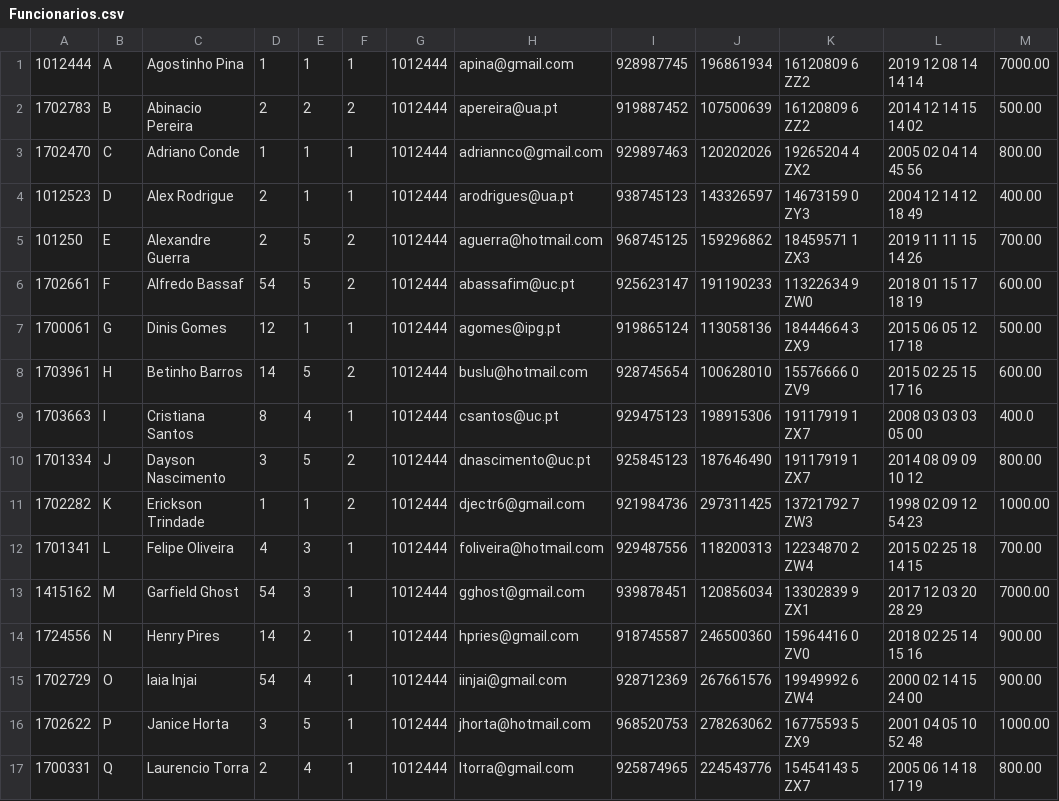
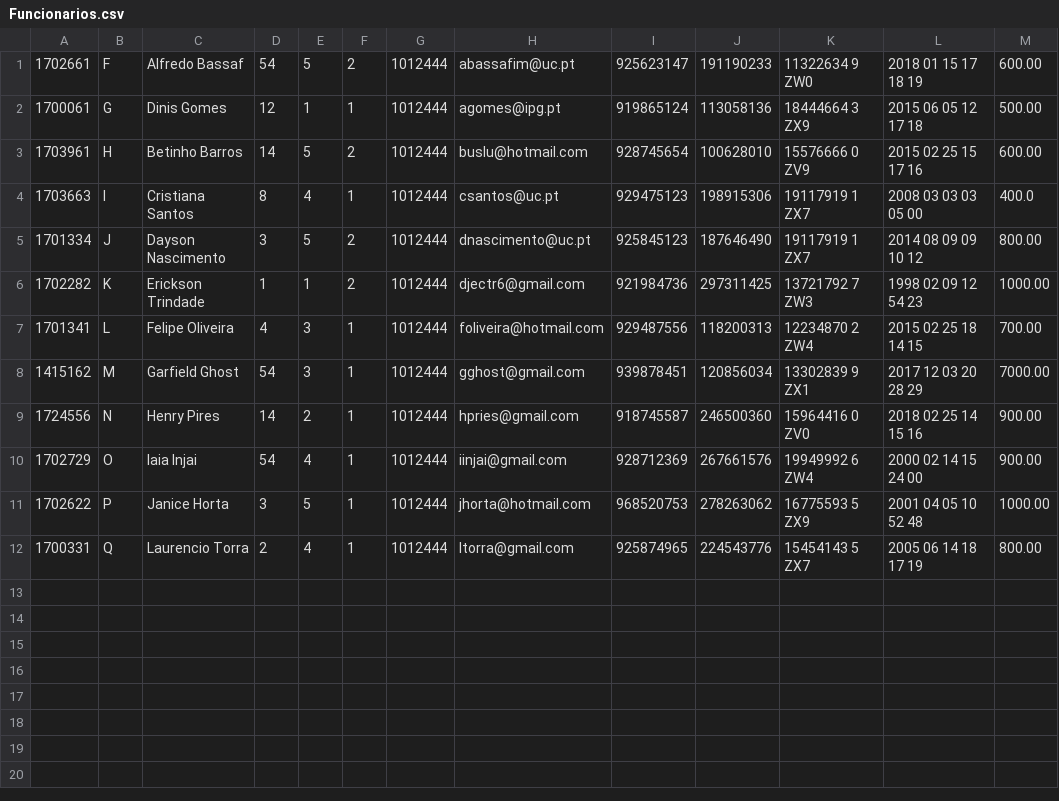
Before and after one commit to agostinhoramos/ELYSION, a CSV file: Dados/Funcionarios.csv, drawn as a sheet; the diff names each change by its address in the sheet, - before the commit and + after, or states it on an @@ line.

```diff
--- a/Dados/Funcionarios.csv
+++ b/Dados/Funcionarios.csv
-row 1: 1012444 | A | Agostinho Pina | 1 | 1 | 1 | 1012444 | apina@gmail.com | 928987745 | 196861934 | 16120809 6 ZZ2 | 2019 12 08 14 14 14 | 7000.00
-row 2: 1702783 | B | Abinacio Pereira | 2 | 2 | 2 | 1012444 | apereira@ua.pt | 919887452 | 107500639 | 16120809 6 ZZ2 | 2014 12 14 15 14 02 | 500.00
-row 3: 1702470 | C | Adriano Conde | 1 | 1 | 1 | 1012444 | adriannco@gmail.com | 929897463 | 120202026 | 19265204 4 ZX2 | 2005 02 04 14 45 56 | 800.00
-row 4: 1012523 | D | Alex Rodrigue | 2 | 1 | 1 | 1012444 | arodrigues@ua.pt | 938745123 | 143326597 | 14673159 0 ZY3 | 2004 12 14 12 18 49 | 400.00
-row 5: 101250 | E | Alexandre Guerra | 2 | 5 | 2 | 1012444 | aguerra@hotmail.com | 968745125 | 159296862 | 18459571 1 ZX3 | 2019 11 11 15 14 26 | 700.00
```
Also changed, not shown: 3 other files.
